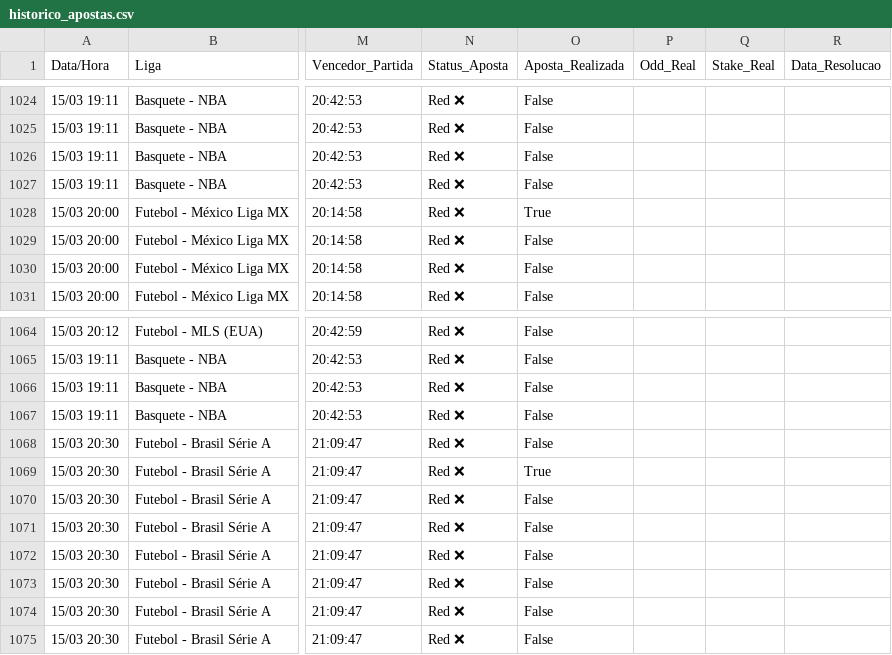
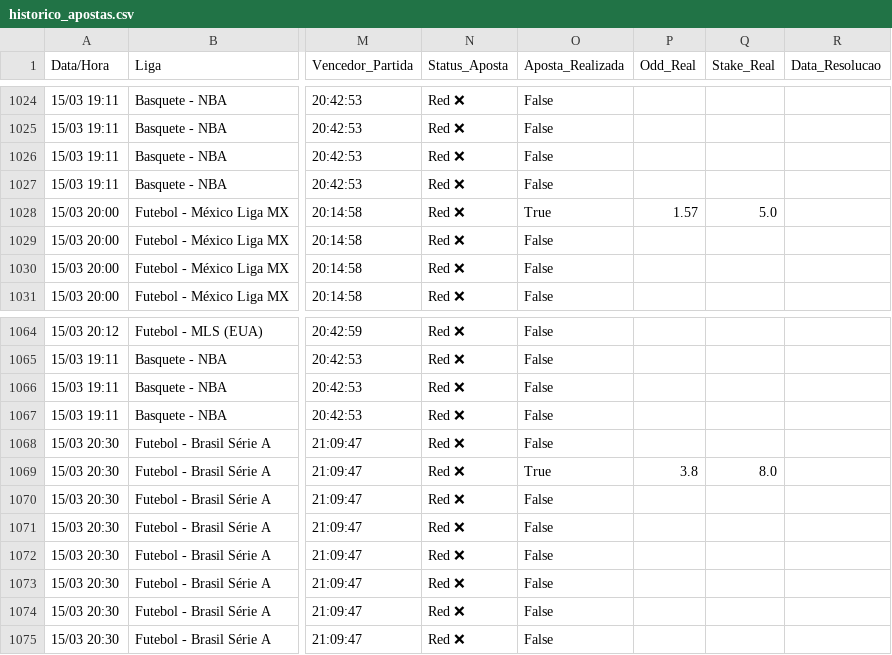
Before and after one commit to BerMontesanti/fundo-bet, a CSV file: historico_apostas.csv, drawn as a sheet; only a part is shown, gaps mark what is left out; the diff names each change by its address in the sheet, - before the commit and + after, or states it on an @@ line.

```diff
--- a/historico_apostas.csv
+++ b/historico_apostas.csv
-P1028 (Odd_Real): (empty)
+P1028 (Odd_Real): 1.57
-Q1028 (Stake_Real): (empty)
+Q1028 (Stake_Real): 5.0
-P1069 (Odd_Real): (empty)
+P1069 (Odd_Real): 3.8
-Q1069 (Stake_Real): (empty)
+Q1069 (Stake_Real): 8.0
```
